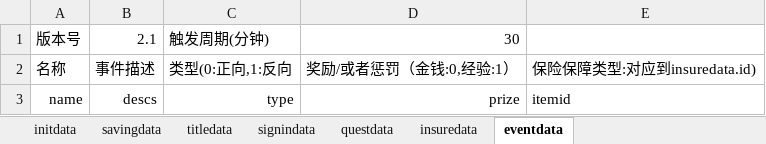
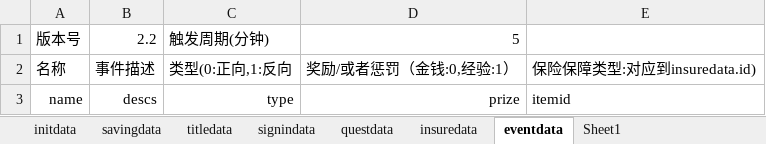
Before and after one commit to colenhyt/cf, an Excel workbook: cfdata.xlsx, sheet eventdata, drawn as a sheet; only a part is shown; values as stored, in another font and other column widths than the file's, no borders; the diff names each change by its address in the sheet, - before the commit and + after, or states it on an @@ line.

```diff
--- a/cfdata.xlsx (sheet eventdata)
+++ b/cfdata.xlsx (sheet eventdata)
+sheet tab: Sheet1
-B1: 2.1
+B1: 2.2
-D1: 30
+D1: 5
```
Also changed, not shown: sheet initdata, sheet questdata, 12 other files.
